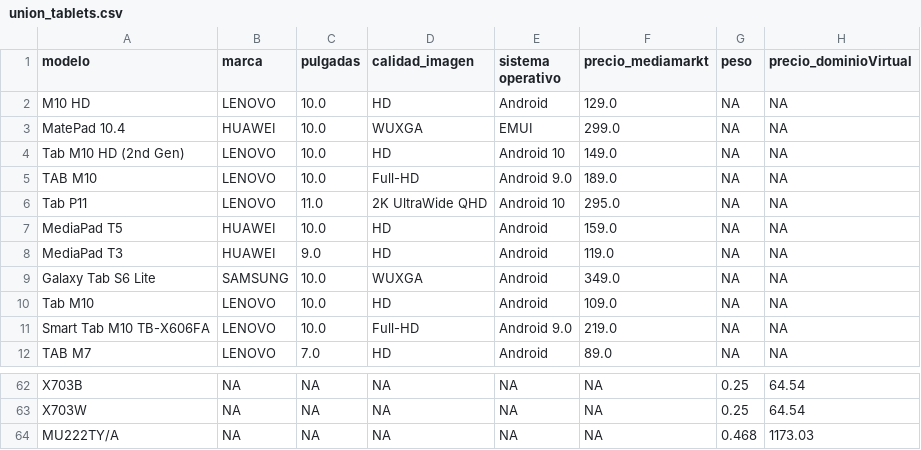
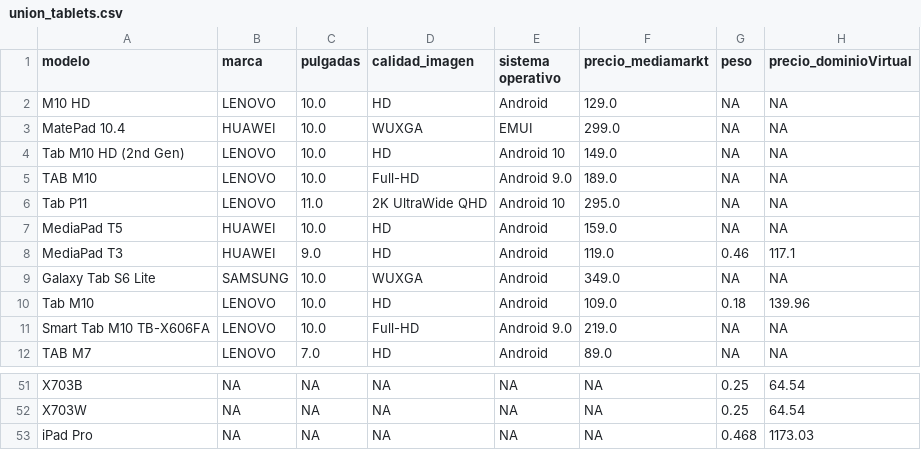
Before and after one commit to vblanesUOC/PRA1-Web-Scraping, a CSV file: csv/union_tablets.csv, drawn as a sheet; only a part is shown, gaps mark what is left out; the diff covers the shown part only.

```diff
--- a/csv/union_tablets.csv
+++ b/csv/union_tablets.csv
@@ -7,5 +7,5 @@ Tab P11,LENOVO,11.0,2K UltraWide QHD,Android 10,295.0,NA,NA
 MediaPad T5,HUAWEI,10.0,HD,Android,159.0,NA,NA
-MediaPad T3,HUAWEI,9.0,HD,Android,119.0,NA,NA
+MediaPad T3,HUAWEI,9.0,HD,Android,119.0,0.46,117.1
 Galaxy Tab S6 Lite,SAMSUNG,10.0,WUXGA,Android,349.0,NA,NA
-Tab M10,LENOVO,10.0,HD,Android,109.0,NA,NA
+Tab M10,LENOVO,10.0,HD,Android,109.0,0.18,139.96
 Smart Tab M10 TB-X606FA,LENOVO,10.0,Full-HD,Android 9.0,219.0,NA,NA
@@ -63,2 +52,2 @@ X703B,NA,NA,NA,NA,NA,0.25,64.54
 X703W,NA,NA,NA,NA,NA,0.25,64.54
-MU222TY/A,NA,NA,NA,NA,NA,0.468,1173.03
+iPad Pro,NA,NA,NA,NA,NA,0.468,1173.03
```
Also changed, not shown: 11 removed rows and 13 edited cells elsewhere in this file, csv/union_monitores.csv, csv/union_portatiles.csv.
